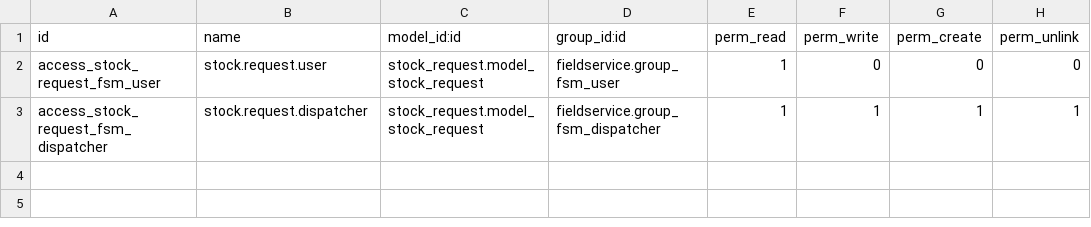
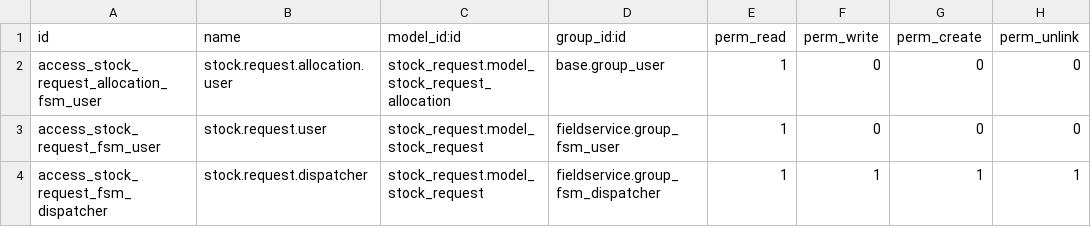
Before and after one commit to LorenzoC0/field-service, a CSV file: fieldservice_stock/security/ir.model.access.csv, drawn as a sheet.

Commit message:
[FIX] fieldservice_stock

```diff
--- a/fieldservice_stock/security/ir.model.access.csv
+++ b/fieldservice_stock/security/ir.model.access.csv
@@ -1,2 +1,3 @@
 id,name,model_id:id,group_id:id,perm_read,perm_write,perm_create,perm_unlink
+access_stock_request_allocation_fsm_user,stock.request.allocation.user,stock_request.model_stock_request_allocation,base.group_user,1,0,0,0
 access_stock_request_fsm_user,stock.request.user,stock_request.model_stock_request,fieldservice.group_fsm_user,1,0,0,0
```
Also changed, not shown: 10 other files.
